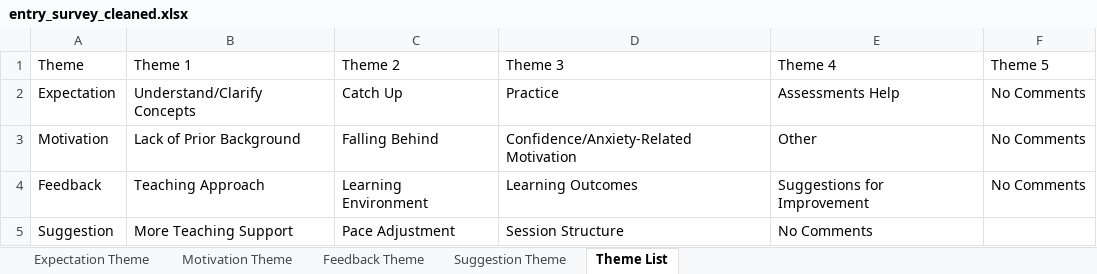
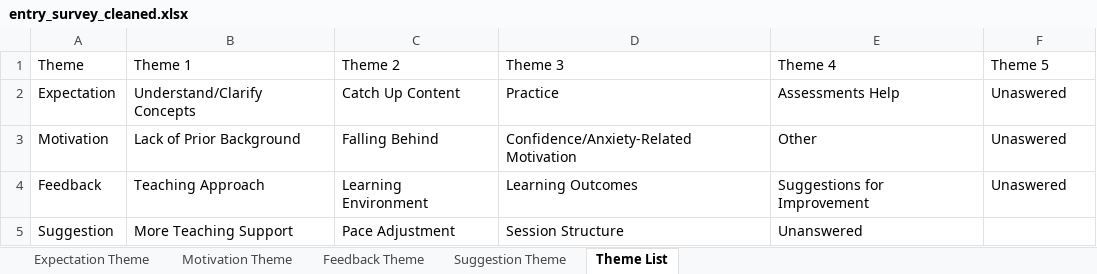
Before and after one commit to pnnhat/Rebound-Classes, an Excel workbook: entry_survey_cleaned.xlsx, sheet Theme List, drawn as a sheet; values as stored, in another font and other column widths than the file's, no borders; the diff names each change by its address in the sheet, - before the commit and + after, or states it on an @@ line.

```diff
--- a/entry_survey_cleaned.xlsx (sheet Theme List)
+++ b/entry_survey_cleaned.xlsx (sheet Theme List)
-C2 (Theme 2): Catch Up
+C2 (Theme 2): Catch Up Content
-F2:F4 (Theme 5): No Comments
+F2:F4 (Theme 5): Unaswered
-E5 (Theme 4): No Comments
+E5 (Theme 4): Unanswered
```
Also changed, not shown: sheet Motivation Theme, sheet Suggestion Theme, sheet Expectation Theme, sheet Feedback Theme, hidden cells, 3 other files.
